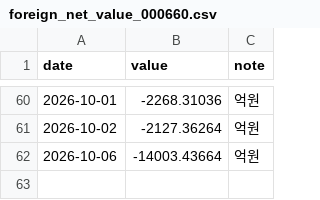
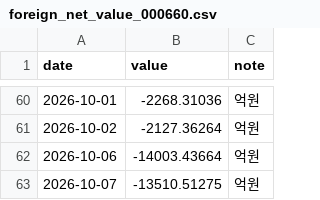
Before and after one commit to sjh991126/futureself-mvp, a CSV file: data/series/foreign_net_value_000660.csv, drawn as a sheet; only a part is shown, gaps mark what is left out; the diff names each change by its address in the sheet, - before the commit and + after, or states it on an @@ line.

```diff
--- a/data/series/foreign_net_value_000660.csv
+++ b/data/series/foreign_net_value_000660.csv
+row 63: 2026-10-07 | -13510.51275 | 억원
```
Also changed, not shown: data/series/foreign_net_000660.csv, data/series/foreign_net_005930.csv, 16 other files.
